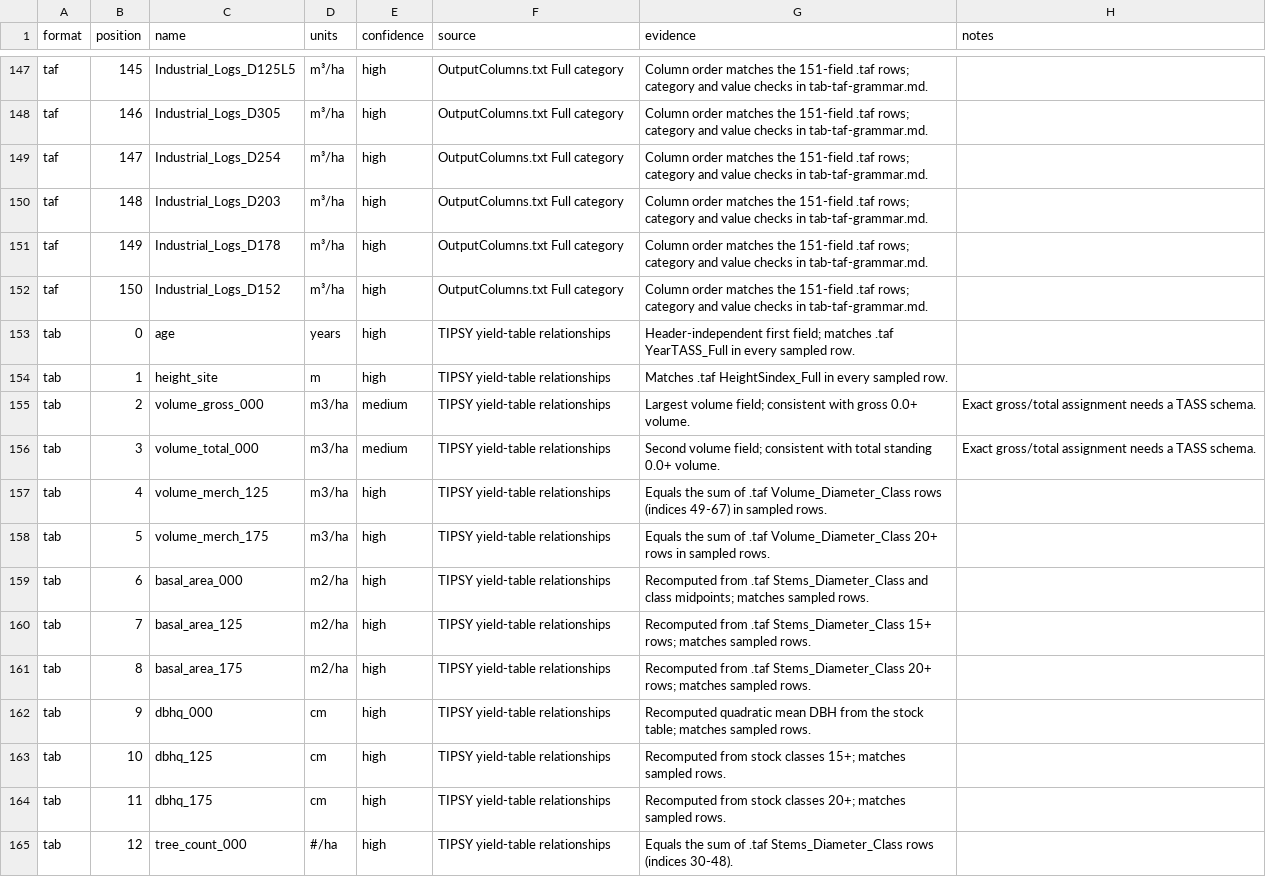
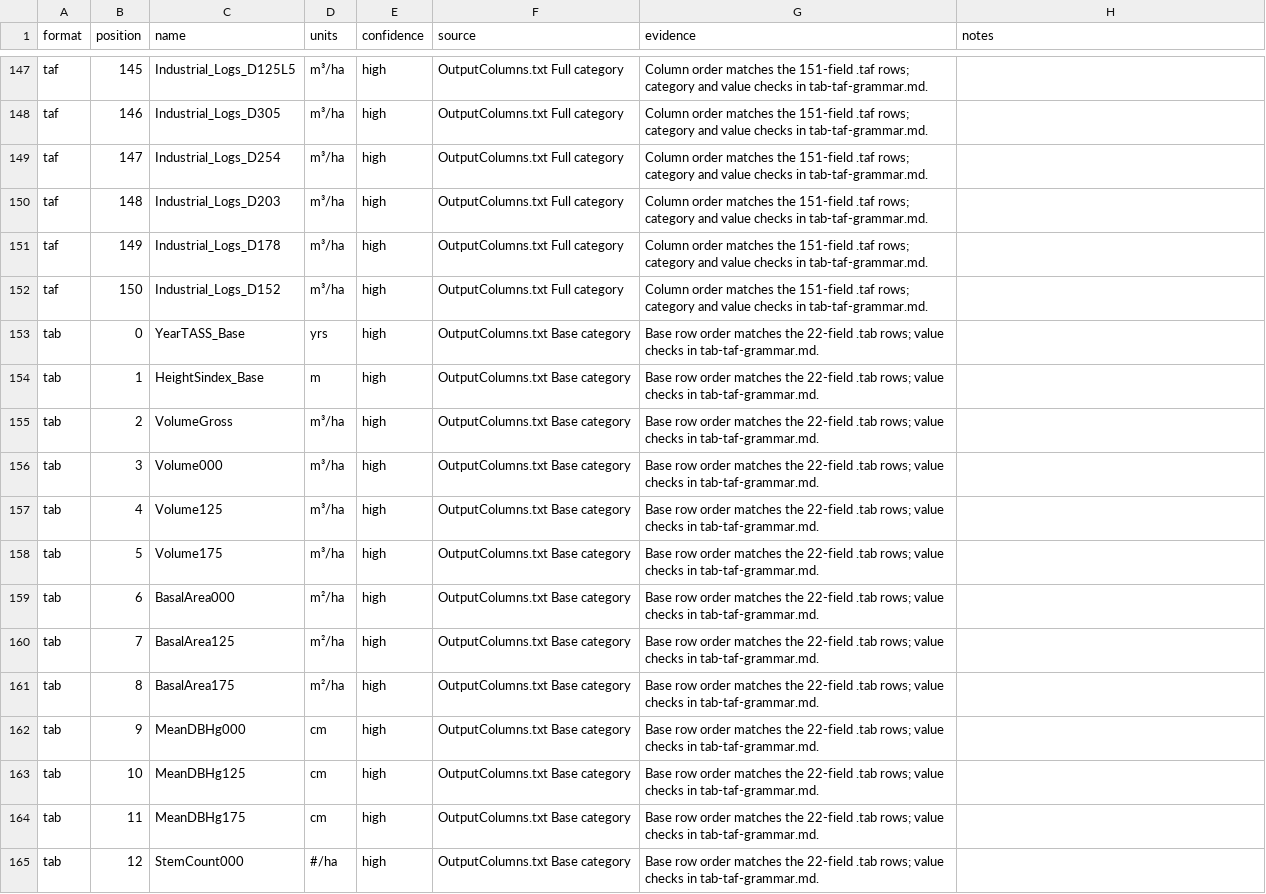
Before and after one commit to UBC-FRESH/fresh-tipsy, a CSV file: notes/reference/tab-taf-columns.csv, drawn as a sheet; only a part is shown, gaps mark what is left out; the diff covers the shown part only.

Commit message:
P1.3 classify output columns and report templates

```diff
--- a/notes/reference/tab-taf-columns.csv
+++ b/notes/reference/tab-taf-columns.csv
@@ -152,14 +152,14 @@ taf,149,Industrial_Logs_D178,m³/ha,high,OutputColumns.txt Full category,Column
 taf,150,Industrial_Logs_D152,m³/ha,high,OutputColumns.txt Full category,Column order matches the 151-field .taf rows; category and value checks in tab-taf-grammar.md.,
-tab,0,age,years,high,TIPSY yield-table relationships,Header-independent first field; matches .taf YearTASS_Full in every sampled row.,
-tab,1,height_site,m,high,TIPSY yield-table relationships,Matches .taf HeightSindex_Full in every sampled row.,
-tab,2,volume_gross_000,m3/ha,medium,TIPSY yield-table relationships,Largest volume field; consistent with gross 0.0+ volume.,Exact gross/total assignment needs a TASS schema.
-tab,3,volume_total_000,m3/ha,medium,TIPSY yield-table relationships,Second volume field; consistent with total standing 0.0+ volume.,Exact gross/total assignment needs a TASS schema.
-tab,4,volume_merch_125,m3/ha,high,TIPSY yield-table relationships,Equals the sum of .taf Volume_Diameter_Class rows (indices 49-67) in sampled rows.,
-tab,5,volume_merch_175,m3/ha,high,TIPSY yield-table relationships,Equals the sum of .taf Volume_Diameter_Class 20+ rows in sampled rows.,
-tab,6,basal_area_000,m2/ha,high,TIPSY yield-table relationships,Recomputed from .taf Stems_Diameter_Class and class midpoints; matches sampled rows.,
-tab,7,basal_area_125,m2/ha,high,TIPSY yield-table relationships,Recomputed from .taf Stems_Diameter_Class 15+ rows; matches sampled rows.,
-tab,8,basal_area_175,m2/ha,high,TIPSY yield-table relationships,Recomputed from .taf Stems_Diameter_Class 20+ rows; matches sampled rows.,
-tab,9,dbhq_000,cm,high,TIPSY yield-table relationships,Recomputed quadratic mean DBH from the stock table; matches sampled rows.,
-tab,10,dbhq_125,cm,high,TIPSY yield-table relationships,Recomputed from stock classes 15+; matches sampled rows.,
-tab,11,dbhq_175,cm,high,TIPSY yield-table relationships,Recomputed from stock classes 20+; matches sampled rows.,
-tab,12,tree_count_000,#/ha,high,TIPSY yield-table relationships,Equals the sum of .taf Stems_Diameter_Class rows (indices 30-48).,
+tab,0,YearTASS_Base,yrs,high,OutputColumns.txt Base category,Base row order matches the 22-field .tab rows; value checks in tab-taf-grammar.md.,
+tab,1,HeightSindex_Base,m,high,OutputColumns.txt Base category,Base row order matches the 22-field .tab rows; value checks in tab-taf-grammar.md.,
+tab,2,VolumeGross,m³/ha,high,OutputColumns.txt Base category,Base row order matches the 22-field .tab rows; value checks in tab-taf-grammar.md.,
+tab,3,Volume000,m³/ha,high,OutputColumns.txt Base category,Base row order matches the 22-field .tab rows; value checks in tab-taf-grammar.md.,
+tab,4,Volume125,m³/ha,high,OutputColumns.txt Base category,Base row order matches the 22-field .tab rows; value checks in tab-taf-grammar.md.,
+tab,5,Volume175,m³/ha,high,OutputColumns.txt Base category,Base row order matches the 22-field .tab rows; value checks in tab-taf-grammar.md.,
+tab,6,BasalArea000,m²/ha,high,OutputColumns.txt Base category,Base row order matches the 22-field .tab rows; value checks in tab-taf-grammar.md.,
+tab,7,BasalArea125,m²/ha,high,OutputColumns.txt Base category,Base row order matches the 22-field .tab rows; value checks in tab-taf-grammar.md.,
+tab,8,BasalArea175,m²/ha,high,OutputColumns.txt Base category,Base row order matches the 22-field .tab rows; value checks in tab-taf-grammar.md.,
+tab,9,MeanDBHg000,cm,high,OutputColumns.txt Base category,Base row order matches the 22-field .tab rows; value checks in tab-taf-grammar.md.,
+tab,10,MeanDBHg125,cm,high,OutputColumns.txt Base category,Base row order matches the 22-field .tab rows; value checks in tab-taf-grammar.md.,
+tab,11,MeanDBHg175,cm,high,OutputColumns.txt Base category,Base row order matches the 22-field .tab rows; value checks in tab-taf-grammar.md.,
+tab,12,StemCount000,#/ha,high,OutputColumns.txt Base category,Base row order matches the 22-field .tab rows; value checks in tab-taf-grammar.md.,
```
Also changed, not shown: 3 added rows, 3 removed rows and 20 edited cells elsewhere in this file, 11 other files.
